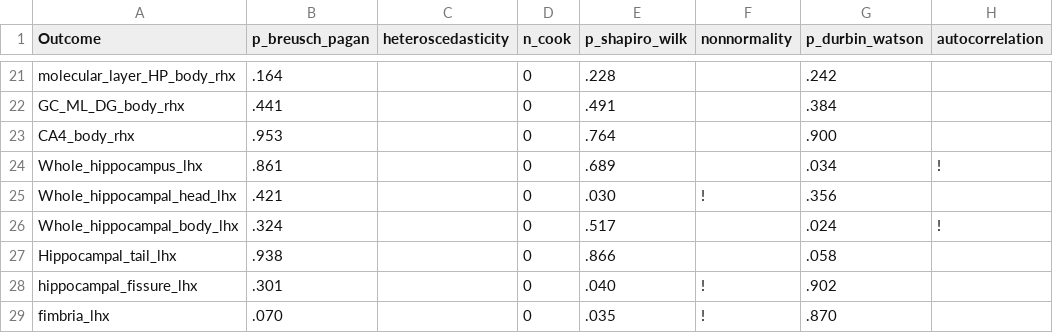
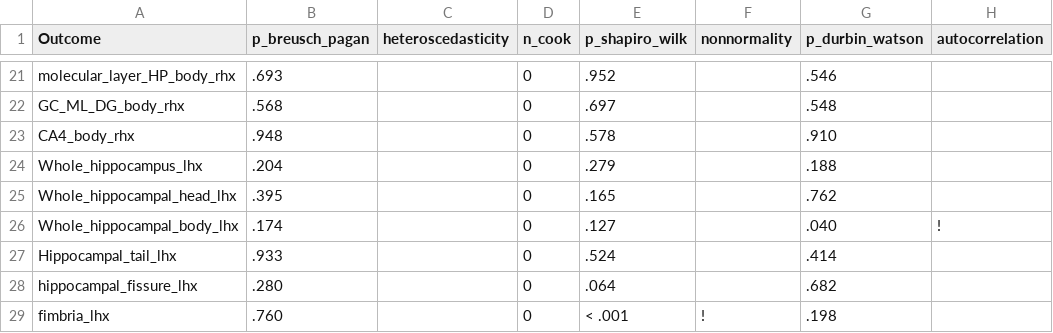
Before and after one commit to josefmana/HippOsa, a CSV file: tabs/hippo_diagnostics.csv, drawn as a sheet; only a part is shown, gaps mark what is left out; the diff covers the shown part only; the diff names each change by its address in the sheet, - before the commit and + after, or states it on an @@ line.

```diff
--- a/tabs/hippo_diagnostics.csv
+++ b/tabs/hippo_diagnostics.csv
-B21 (p_breusch_pagan): .164
+B21 (p_breusch_pagan): .693
-E21 (p_shapiro_wilk): .228
+E21 (p_shapiro_wilk): .952
-G21 (p_durbin_watson): .242
+G21 (p_durbin_watson): .546
-B22 (p_breusch_pagan): .441
+B22 (p_breusch_pagan): .568
-E22 (p_shapiro_wilk): .491
+E22 (p_shapiro_wilk): .697
-G22 (p_durbin_watson): .384
+G22 (p_durbin_watson): .548
-B23 (p_breusch_pagan): .953
+B23 (p_breusch_pagan): .948
-E23 (p_shapiro_wilk): .764
+E23 (p_shapiro_wilk): .578
-G23 (p_durbin_watson): .900
+G23 (p_durbin_watson): .910
-B24 (p_breusch_pagan): .861
+B24 (p_breusch_pagan): .204
-E24 (p_shapiro_wilk): .689
+E24 (p_shapiro_wilk): .279
-G24 (p_durbin_watson): .034
+G24 (p_durbin_watson): .188
-H24 (autocorrelation): !
+H24 (autocorrelation): (empty)
-B25 (p_breusch_pagan): .421
+B25 (p_breusch_pagan): .395
-E25 (p_shapiro_wilk): .030
+E25 (p_shapiro_wilk): .165
-F25 (nonnormality): !
+F25 (nonnormality): (empty)
-G25 (p_durbin_watson): .356
+G25 (p_durbin_watson): .762
-B26 (p_breusch_pagan): .324
+B26 (p_breusch_pagan): .174
-E26 (p_shapiro_wilk): .517
+E26 (p_shapiro_wilk): .127
-G26 (p_durbin_watson): .024
+G26 (p_durbin_watson): .040
-B27 (p_breusch_pagan): .938
+B27 (p_breusch_pagan): .933
-E27 (p_shapiro_wilk): .866
+E27 (p_shapiro_wilk): .524
-G27 (p_durbin_watson): .058
+G27 (p_durbin_watson): .414
-B28 (p_breusch_pagan): .301
+B28 (p_breusch_pagan): .280
-E28 (p_shapiro_wilk): .040
+E28 (p_shapiro_wilk): .064
-F28 (nonnormality): !
+F28 (nonnormality): (empty)
-G28 (p_durbin_watson): .902
+G28 (p_durbin_watson): .682
-B29 (p_breusch_pagan): .070
+B29 (p_breusch_pagan): .760
-E29 (p_shapiro_wilk): .035
+E29 (p_shapiro_wilk): < .001
-G29 (p_durbin_watson): .870
+G29 (p_durbin_watson): .198
```
Also changed, not shown: 116 edited cells elsewhere in this file, tabs/hippo_interactions.csv, tabs/subcort_diagnostics.csv, 2 other files.
